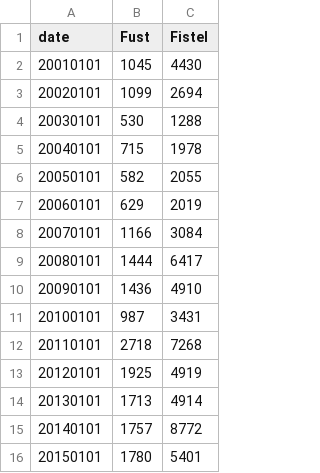
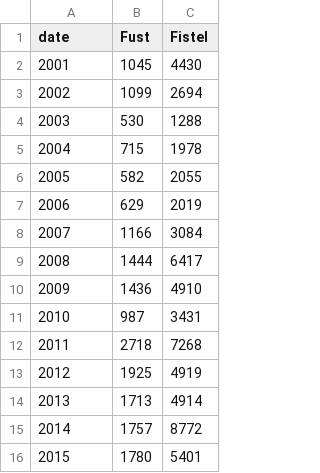
Before and after one commit to sergiospagnuolo/graficos, a TSV file: dados/fust.tsv, drawn as a sheet.

Commit message:
Update fust.tsv

```diff
--- a/dados/fust.tsv
+++ b/dados/fust.tsv
@@ -1,16 +1,16 @@
 date	Fust	Fistel
-20010101	1045	4430
-20020101	1099	2694
-20030101	530	1288
-20040101	715	1978
-20050101	582	2055
-20060101	629	2019
-20070101	1166	3084
-20080101	1444	6417
-20090101	1436	4910
-20100101	987	3431
-20110101	2718	7268
-20120101	1925	4919
-20130101	1713	4914
-20140101	1757	8772
-20150101	1780	5401
+2001	1045	4430
+2002	1099	2694
+2003	530	1288
+2004	715	1978
+2005	582	2055
+2006	629	2019
+2007	1166	3084
+2008	1444	6417
+2009	1436	4910
+2010	987	3431
+2011	2718	7268
+2012	1925	4919
+2013	1713	4914
+2014	1757	8772
+2015	1780	5401
```
